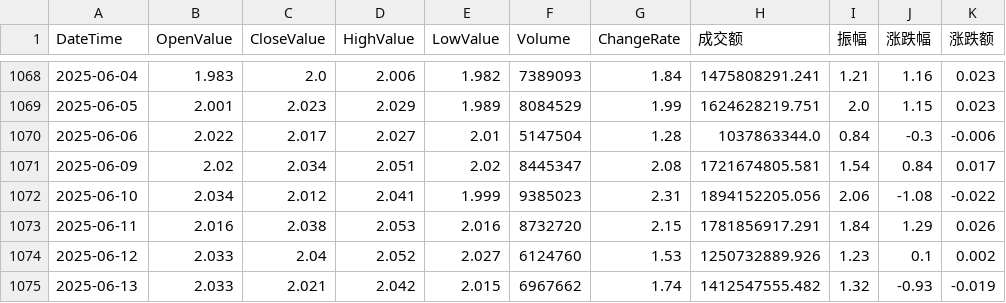
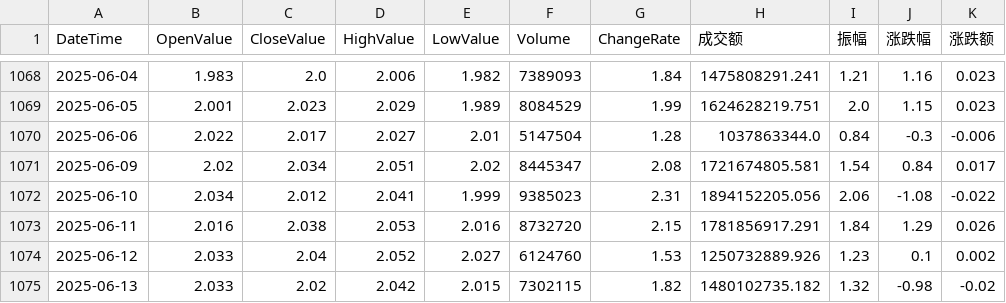
Before and after one commit to JackweiStud/guPiaoJiaoYi, a CSV file: stock_data/159915/159915_Day.csv, drawn as a sheet; only a part is shown, gaps mark what is left out.

```diff
--- a/stock_data/159915/159915_Day.csv
+++ b/stock_data/159915/159915_Day.csv
@@ -1074,2 +1074,2 @@ DateTime,OpenValue,CloseValue,HighValue,LowValue,Volume,ChangeRate,成交额,振
 2025-06-12,2.033,2.04,2.052,2.027,6124760,1.53,1250732889.926,1.23,0.1,0.002
-2025-06-13,2.033,2.021,2.042,2.015,6967662,1.74,1412547555.482,1.32,-0.93,-0.019
+2025-06-13,2.033,2.02,2.042,2.015,7302115,1.82,1480102735.182,1.32,-0.98,-0.02
```
Also changed, not shown: pic/temp_strategy.csv, stock_data/159915/159915_120.csv, 9 other files.
